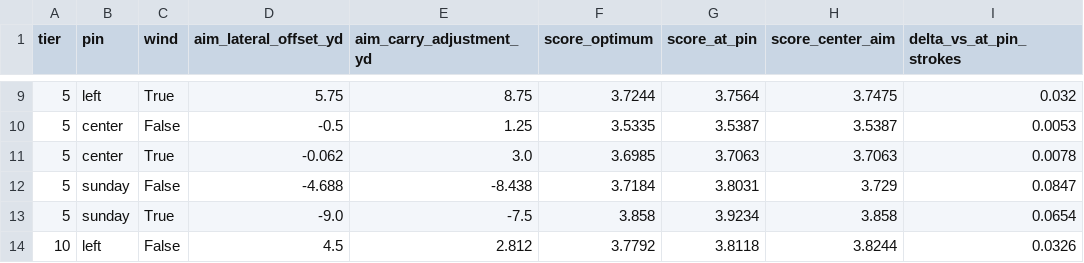
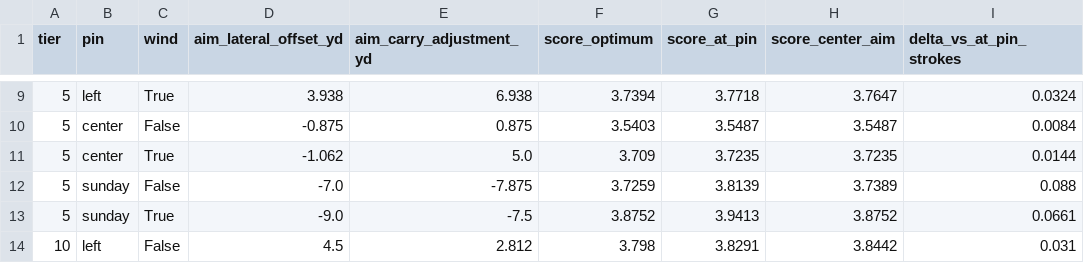
Before and after one commit to rathor21/dogleg-data, a CSV file: analysis/003-augusta-12/outputs/003_results.csv, drawn as a sheet; only a part is shown, gaps mark what is left out; the diff covers the shown part only; the diff names each change by its address in the sheet, - before the commit and + after, or states it on an @@ line.

```diff
--- a/analysis/003-augusta-12/outputs/003_results.csv
+++ b/analysis/003-augusta-12/outputs/003_results.csv
-D9 (aim_lateral_offset_yd): 5.75
+D9 (aim_lateral_offset_yd): 3.938
-E9 (aim_carry_adjustment_yd): 8.75
+E9 (aim_carry_adjustment_yd): 6.938
-F9 (score_optimum): 3.7244
+F9 (score_optimum): 3.7394
-G9 (score_at_pin): 3.7564
+G9 (score_at_pin): 3.7718
-H9 (score_center_aim): 3.7475
+H9 (score_center_aim): 3.7647
-I9 (delta_vs_at_pin_strokes): 0.032
+I9 (delta_vs_at_pin_strokes): 0.0324
-D10 (aim_lateral_offset_yd): -0.5
+D10 (aim_lateral_offset_yd): -0.875
-E10 (aim_carry_adjustment_yd): 1.25
+E10 (aim_carry_adjustment_yd): 0.875
-F10 (score_optimum): 3.5335
+F10 (score_optimum): 3.5403
-G10 (score_at_pin): 3.5387
+G10 (score_at_pin): 3.5487
-H10 (score_center_aim): 3.5387
+H10 (score_center_aim): 3.5487
-I10 (delta_vs_at_pin_strokes): 0.0053
+I10 (delta_vs_at_pin_strokes): 0.0084
-D11 (aim_lateral_offset_yd): -0.062
+D11 (aim_lateral_offset_yd): -1.062
-E11 (aim_carry_adjustment_yd): 3.0
+E11 (aim_carry_adjustment_yd): 5.0
-F11 (score_optimum): 3.6985
+F11 (score_optimum): 3.709
-G11 (score_at_pin): 3.7063
+G11 (score_at_pin): 3.7235
-H11 (score_center_aim): 3.7063
+H11 (score_center_aim): 3.7235
-I11 (delta_vs_at_pin_strokes): 0.0078
+I11 (delta_vs_at_pin_strokes): 0.0144
-D12 (aim_lateral_offset_yd): -4.688
+D12 (aim_lateral_offset_yd): -7.0
-E12 (aim_carry_adjustment_yd): -8.438
+E12 (aim_carry_adjustment_yd): -7.875
-F12 (score_optimum): 3.7184
+F12 (score_optimum): 3.7259
-G12 (score_at_pin): 3.8031
+G12 (score_at_pin): 3.8139
-H12 (score_center_aim): 3.729
+H12 (score_center_aim): 3.7389
-I12 (delta_vs_at_pin_strokes): 0.0847
+I12 (delta_vs_at_pin_strokes): 0.088
-F13 (score_optimum): 3.858
+F13 (score_optimum): 3.8752
-G13 (score_at_pin): 3.9234
+G13 (score_at_pin): 3.9413
-H13 (score_center_aim): 3.858
+H13 (score_center_aim): 3.8752
-I13 (delta_vs_at_pin_strokes): 0.0654
+I13 (delta_vs_at_pin_strokes): 0.0661
-F14 (score_optimum): 3.7792
+F14 (score_optimum): 3.798
-G14 (score_at_pin): 3.8118
+G14 (score_at_pin): 3.8291
-H14 (score_center_aim): 3.8244
+H14 (score_center_aim): 3.8442
-I14 (delta_vs_at_pin_strokes): 0.0326
+I14 (delta_vs_at_pin_strokes): 0.031
```
Also changed, not shown: 128 edited cells elsewhere in this file, 12 other files.
